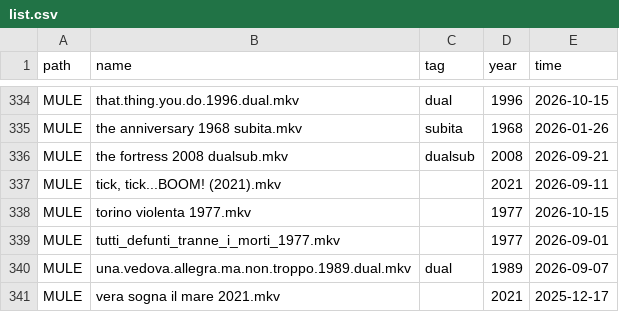
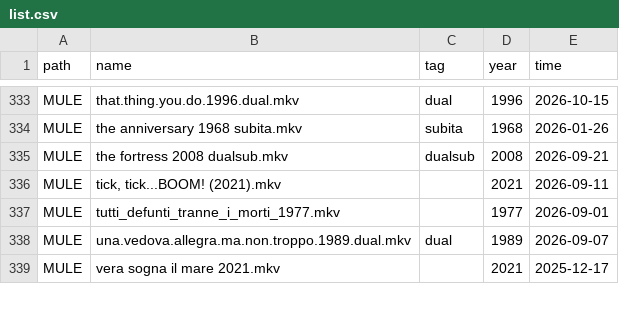
Before and after one commit to nstuffed/nstuffed.github.io, a CSV file: list.csv, drawn as a sheet; only a part is shown, gaps mark what is left out; the diff covers the shown part only.

Commit message:
mlmongo.py update

```diff
--- a/list.csv
+++ b/list.csv
@@ -337,3 +336,2 @@ MULE,the fortress 2008 dualsub.mkv,dualsub,2008,2026-09-21
 MULE,"tick, tick...BOOM! (2021).mkv",,2021,2026-09-11
-MULE,torino violenta 1977.mkv,,1977,2026-10-15
 MULE,tutti_defunti_tranne_i_morti_1977.mkv,,1977,2026-09-01
```
Also changed, not shown: 1 removed row and 108 moved rows elsewhere in this file.
